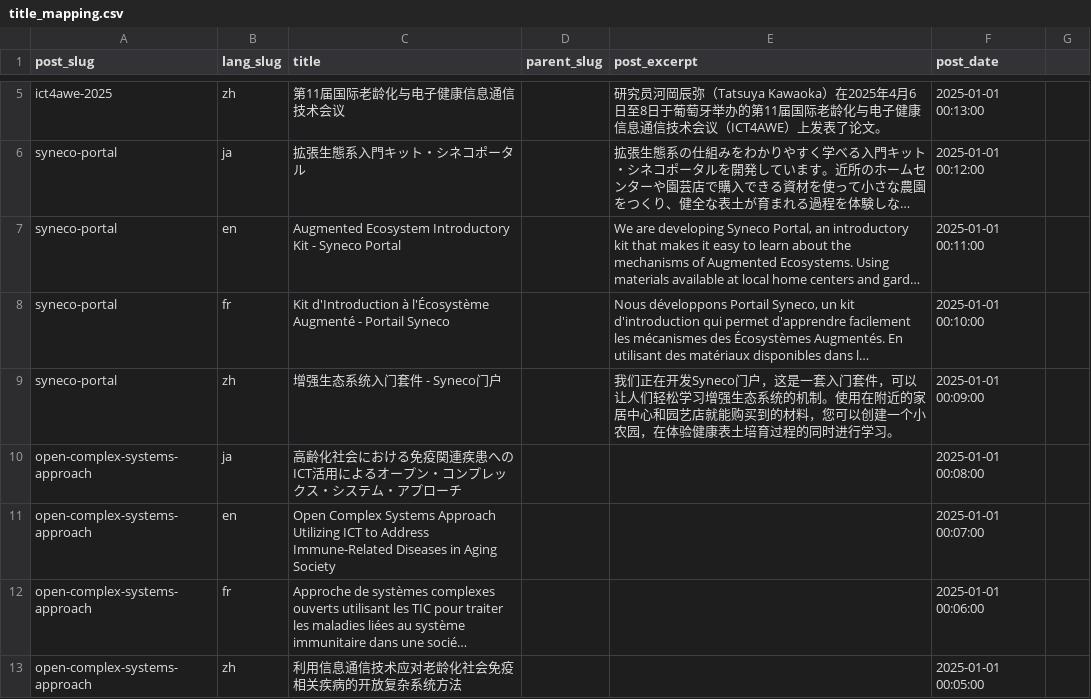
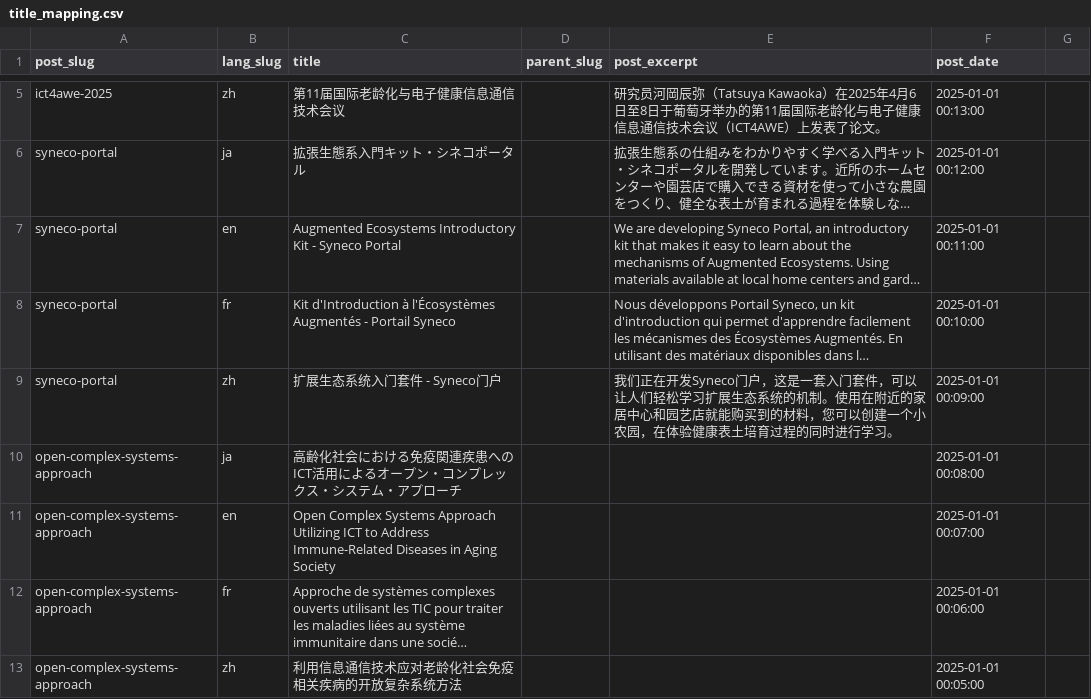
Before and after one commit to kazunorimiura/synecoculture-migrations, a CSV file: projects/content_files/title_mapping.csv, drawn as a sheet; only a part is shown, gaps mark what is left out; long unchanged cells end in …; the diff names each change by its address in the sheet, - before the commit and + after, or states it on an @@ line.

```diff
--- a/projects/content_files/title_mapping.csv
+++ b/projects/content_files/title_mapping.csv
-C7 (title): Augmented Ecosystem Introductory Kit…
+C7 (title): Augmented Ecosystems Introductory Kit…
-C8 (title): …d'Introduction à l'Écosystème Augmenté - Portail…
+C8 (title): …d'Introduction à l'Écosystèmes Augmentés - Portail…
-C9 (title): 增强生态系统入门套件 - Syneco门户
+C9 (title): 扩展生态系统入门套件 - Syneco门户
-E9 (post_excerpt): …轻松学习增强生态系统…
+E9 (post_excerpt): …轻松学习扩展生态系统…
```
Also changed, not shown: 33 other files.
